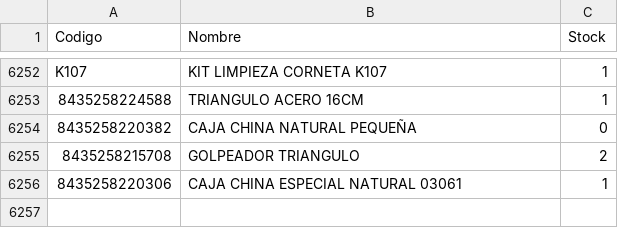
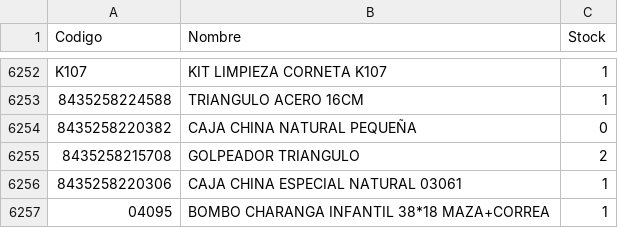
Before and after one commit to musicaldacapo/musicaldacapo.github.io, a CSV file: stock.csv, drawn as a sheet; only a part is shown, gaps mark what is left out.

Commit message:
Auto-update stock: 28-10 12:07

```diff
--- a/stock.csv
+++ b/stock.csv
@@ -6256 +6256,2 @@ Codigo,Nombre,Stock
 "8435258220306","CAJA CHINA ESPECIAL NATURAL 03061",1
+"04095","BOMBO CHARANGA INFANTIL 38*18 MAZA+CORREA",1
```
